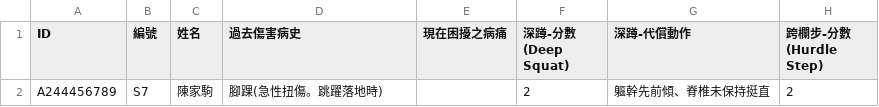
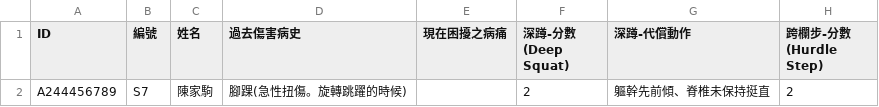
Before and after one commit to nick1092387456/nodejs-express-jwt-sequelize-base, a CSV file: public/Labs/ssta2/功能性動作.csv, drawn as a sheet; only a part is shown; the diff names each change by its address in the sheet, - before the commit and + after, or states it on an @@ line.

```diff
--- a/public/Labs/ssta2/功能性動作.csv
+++ b/public/Labs/ssta2/功能性動作.csv
-D2 (過去傷害病史): 腳踝(急性扭傷。跳躍落地時)
+D2 (過去傷害病史): 腳踝(急性扭傷。旋轉跳躍的時候)
```
Also changed, not shown: 14 other files.
